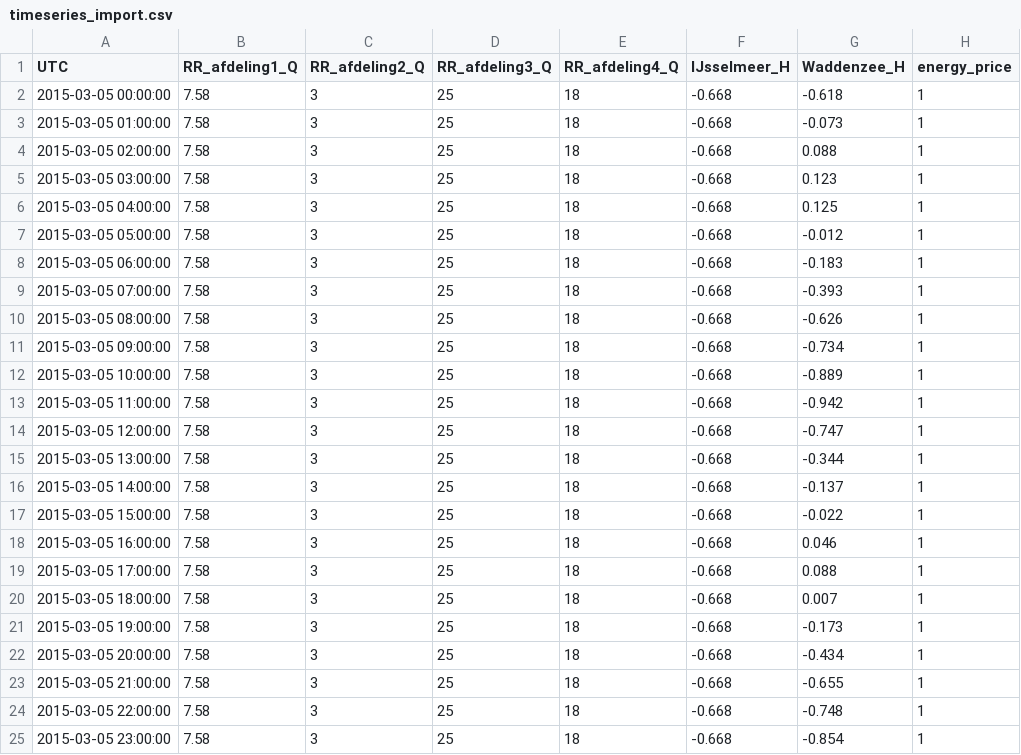
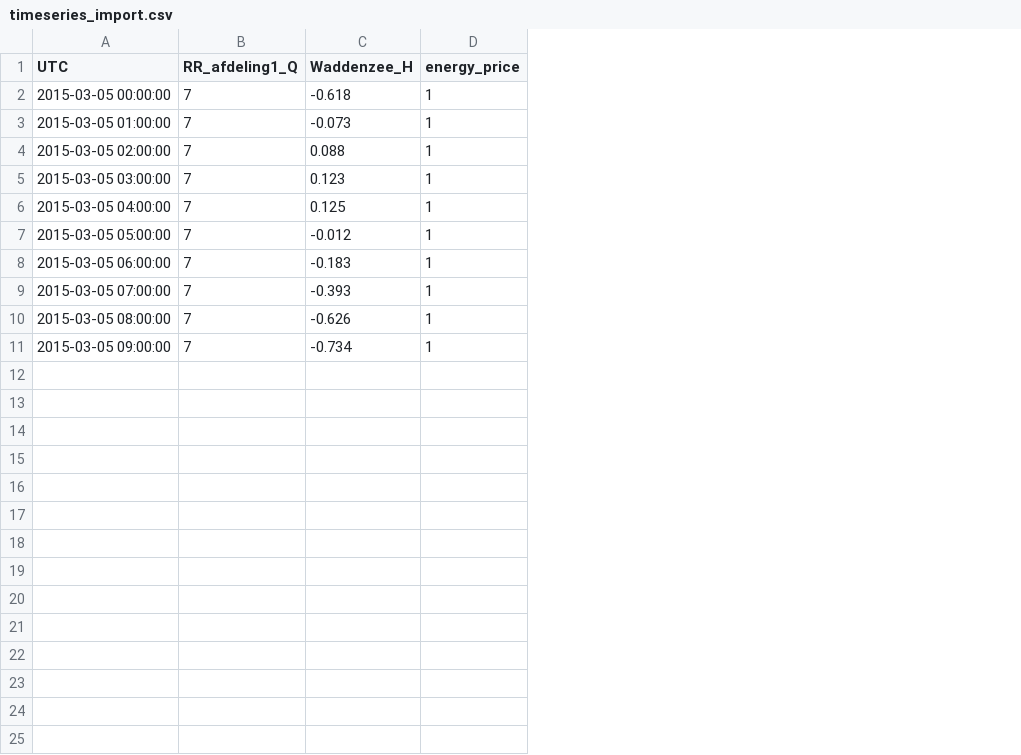
Before and after one commit to joeriverheijden/RTCTools, a CSV file: Pilot_Wieringermeer_afdeling1/input/timeseries_import.csv, drawn as a sheet; the diff names each change by its address in the sheet, - before the commit and + after, or states it on an @@ line.

```diff
--- a/Pilot_Wieringermeer_afdeling1/input/timeseries_import.csv
+++ b/Pilot_Wieringermeer_afdeling1/input/timeseries_import.csv
-column C (RR_afdeling2_Q), rows 2-11: all 3
-column D (RR_afdeling3_Q), rows 2-11: all 25
-column E (RR_afdeling4_Q), rows 2-11: all 18
-column F (IJsselmeer_H), rows 2-11: all -0.668
-B2:B11 (RR_afdeling1_Q): 7.58
+B2:B11 (RR_afdeling1_Q): 7
-row 12: 2015-03-05 10:00:00 | 7.58 | 3 | 25 | 18 | -0.668 | -0.889 | 1
-row 13: 2015-03-05 11:00:00 | 7.58 | 3 | 25 | 18 | -0.668 | -0.942 | 1
-row 14: 2015-03-05 12:00:00 | 7.58 | 3 | 25 | 18 | -0.668 | -0.747 | 1
-row 15: 2015-03-05 13:00:00 | 7.58 | 3 | 25 | 18 | -0.668 | -0.344 | 1
-row 16: 2015-03-05 14:00:00 | 7.58 | 3 | 25 | 18 | -0.668 | -0.137 | 1
-row 17: 2015-03-05 15:00:00 | 7.58 | 3 | 25 | 18 | -0.668 | -0.022 | 1
-row 18: 2015-03-05 16:00:00 | 7.58 | 3 | 25 | 18 | -0.668 | 0.046 | 1
-row 19: 2015-03-05 17:00:00 | 7.58 | 3 | 25 | 18 | -0.668 | 0.088 | 1
-row 20: 2015-03-05 18:00:00 | 7.58 | 3 | 25 | 18 | -0.668 | 0.007 | 1
-row 21: 2015-03-05 19:00:00 | 7.58 | 3 | 25 | 18 | -0.668 | -0.173 | 1
-row 22: 2015-03-05 20:00:00 | 7.58 | 3 | 25 | 18 | -0.668 | -0.434 | 1
-row 23: 2015-03-05 21:00:00 | 7.58 | 3 | 25 | 18 | -0.668 | -0.655 | 1
-row 24: 2015-03-05 22:00:00 | 7.58 | 3 | 25 | 18 | -0.668 | -0.748 | 1
-row 25: 2015-03-05 23:00:00 | 7.58 | 3 | 25 | 18 | -0.668 | -0.854 | 1
```
Also changed, not shown: 12 other files.
